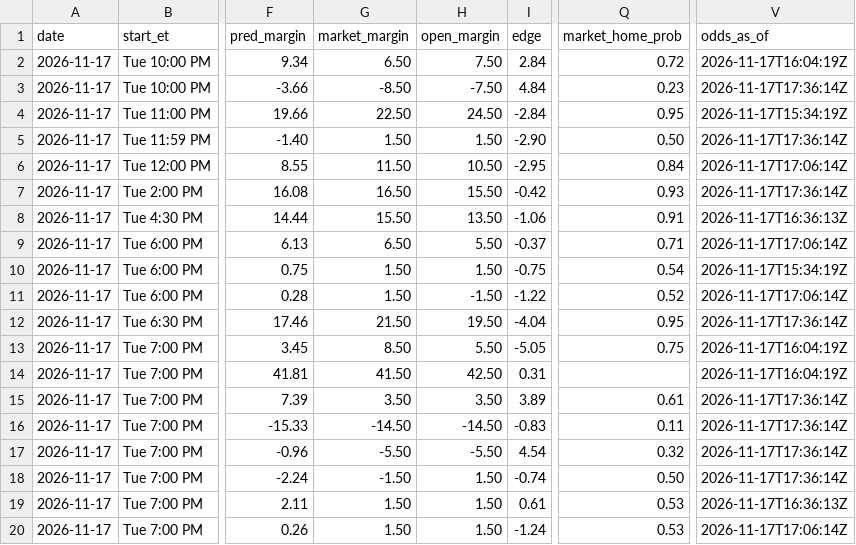
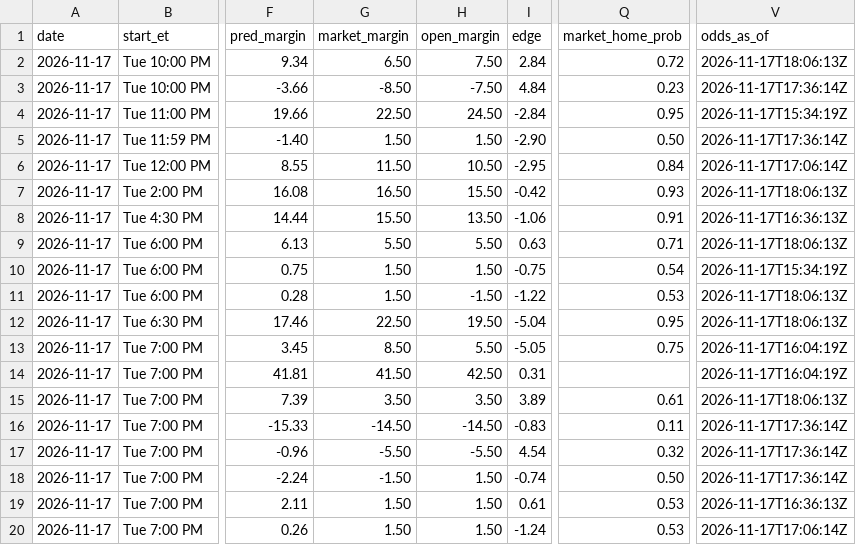
Before and after one commit to kjgruber47/cbb-model, a CSV file: data/live/predictions/2026-11-17.csv, drawn as a sheet; only a part is shown, gaps mark what is left out; the diff covers the shown part only; the diff names each change by its address in the sheet, - before the commit and + after, or states it on an @@ line.

```diff
--- a/data/live/predictions/2026-11-17.csv
+++ b/data/live/predictions/2026-11-17.csv
-V2 (odds_as_of): 2026-11-17T16:04:19Z
+V2 (odds_as_of): 2026-11-17T18:06:13Z
-V7 (odds_as_of): 2026-11-17T17:36:14Z
+V7 (odds_as_of): 2026-11-17T18:06:13Z
-G9 (market_margin): 6.50
+G9 (market_margin): 5.50
-I9 (edge): -0.37
+I9 (edge): 0.63
-V9 (odds_as_of): 2026-11-17T17:06:14Z
+V9 (odds_as_of): 2026-11-17T18:06:13Z
-Q11 (market_home_prob): 0.52
+Q11 (market_home_prob): 0.53
-V11 (odds_as_of): 2026-11-17T17:06:14Z
+V11 (odds_as_of): 2026-11-17T18:06:13Z
-G12 (market_margin): 21.50
+G12 (market_margin): 22.50
-I12 (edge): -4.04
+I12 (edge): -5.04
-V12 (odds_as_of): 2026-11-17T17:36:14Z
+V12 (odds_as_of): 2026-11-17T18:06:13Z
-V15 (odds_as_of): 2026-11-17T17:36:14Z
+V15 (odds_as_of): 2026-11-17T18:06:13Z
```
Also changed, not shown: 30 edited cells elsewhere in this file, data/live/predictions/log_2026-11.csv, data/live/slate_latest.csv, 3 other files.
